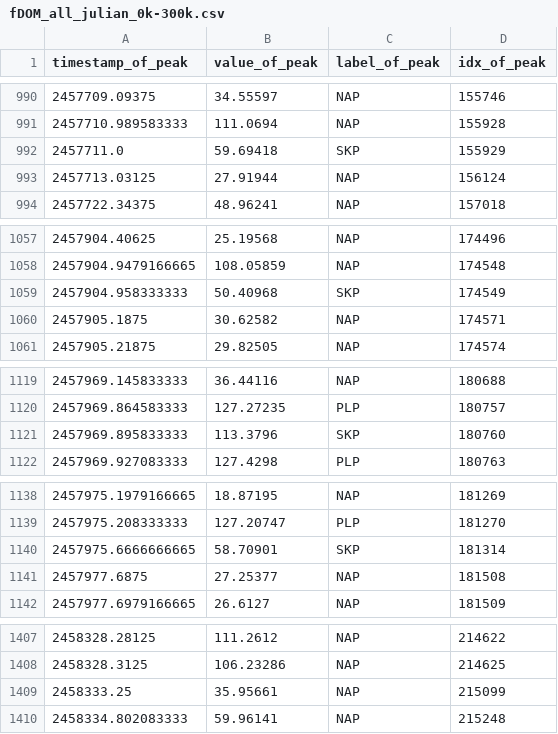
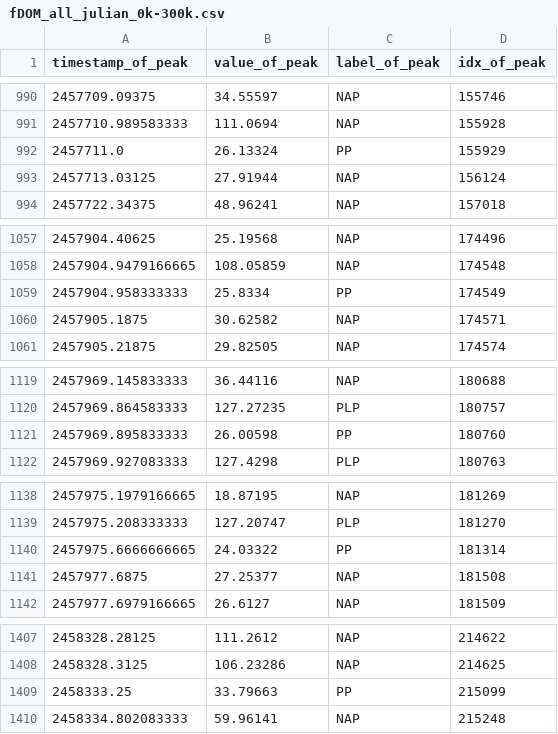
Before and after one commit to claykaufmann/srrw-peak-detection, a CSV file: Data/labeled_data/ground_truths/fDOM/fDOM_all_julian_0k-300k.csv, drawn as a sheet; only a part is shown, gaps mark what is left out; the diff covers the shown part only.

Commit message:
change peak precendence, PP > SKP

```diff
--- a/Data/labeled_data/ground_truths/fDOM/fDOM_all_julian_0k-300k.csv
+++ b/Data/labeled_data/ground_truths/fDOM/fDOM_all_julian_0k-300k.csv
@@ -991,3 +991,3 @@ timestamp_of_peak,value_of_peak,label_of_peak,idx_of_peak
 2457710.989583333,111.0694,NAP,155928
-2457711.0,59.69418,SKP,155929
+2457711.0,26.13324,PP,155929
 2457713.03125,27.91944,NAP,156124
@@ -1058,3 +1058,3 @@ timestamp_of_peak,value_of_peak,label_of_peak,idx_of_peak
 2457904.9479166665,108.05859,NAP,174548
-2457904.958333333,50.40968,SKP,174549
+2457904.958333333,25.8334,PP,174549
 2457905.1875,30.62582,NAP,174571
@@ -1120,3 +1120,3 @@ timestamp_of_peak,value_of_peak,label_of_peak,idx_of_peak
 2457969.864583333,127.27235,PLP,180757
-2457969.895833333,113.3796,SKP,180760
+2457969.895833333,26.00598,PP,180760
 2457969.927083333,127.4298,PLP,180763
@@ -1139,3 +1139,3 @@ timestamp_of_peak,value_of_peak,label_of_peak,idx_of_peak
 2457975.208333333,127.20747,PLP,181270
-2457975.6666666665,58.70901,SKP,181314
+2457975.6666666665,24.03322,PP,181314
 2457977.6875,27.25377,NAP,181508
@@ -1408,3 +1408,3 @@ timestamp_of_peak,value_of_peak,label_of_peak,idx_of_peak
 2458328.3125,106.23286,NAP,214625
-2458333.25,35.95661,NAP,215099
+2458333.25,33.79663,PP,215099
 2458334.802083333,59.96141,NAP,215248
```
Also changed, not shown: 53 edited cells elsewhere in this file, 1 other file.
